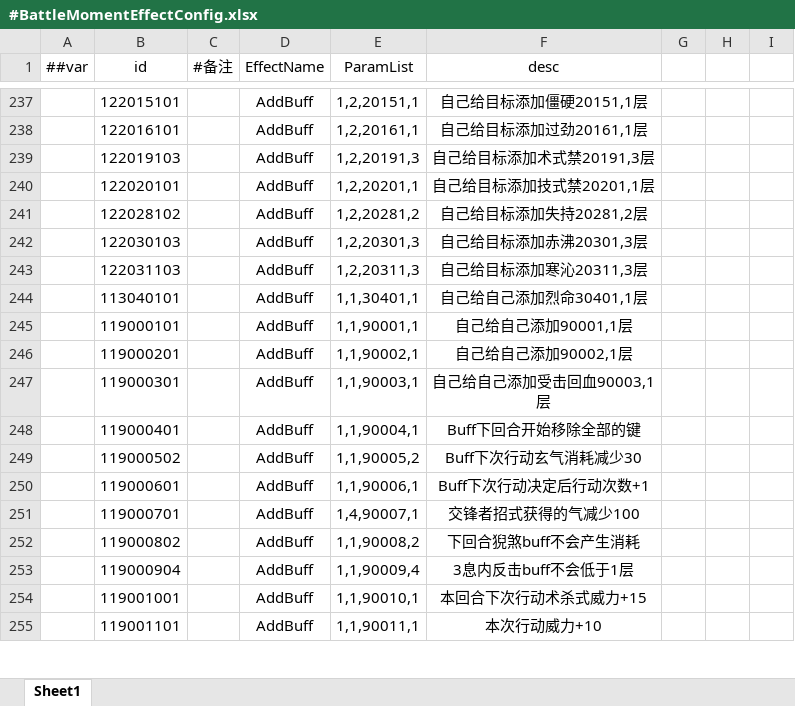
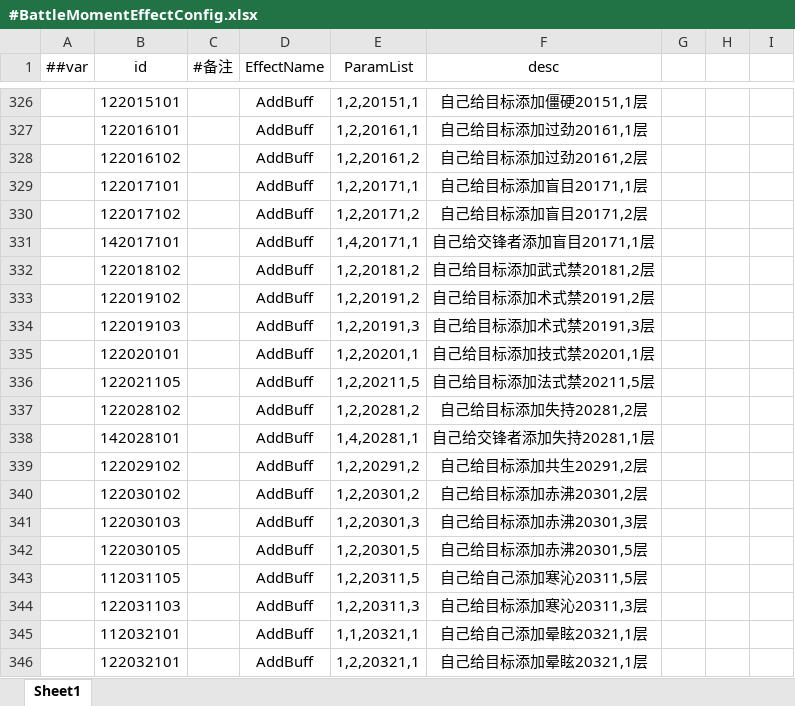
Before and after one commit to hhhhccccccc/Return0, an Excel workbook: Luban/Config/Datas/#BattleMomentEffectConfig.xlsx, sheet Sheet1, drawn as a sheet; only a part is shown, gaps mark what is left out; the shorter side is filled out with more unchanged rows; values as stored, in another font and other column widths than the file's, no borders; the diff covers the shown part only; the diff names each change by its address in the sheet, - before the commit and + after, or states it on an @@ line.

```diff
--- a/Luban/Config/Datas/#BattleMomentEffectConfig.xlsx (sheet Sheet1)
+++ b/Luban/Config/Datas/#BattleMomentEffectConfig.xlsx (sheet Sheet1)
+row 328:  | 122016102 |  | AddBuff | 1,2,20161,2 | 自己给目标添加过劲20161,2层
+row 329:  | 122017101 |  | AddBuff | 1,2,20171,1 | 自己给目标添加盲目20171,1层
+row 330:  | 122017102 |  | AddBuff | 1,2,20171,2 | 自己给目标添加盲目20171,2层
+row 331:  | 142017101 |  | AddBuff | 1,4,20171,1 | 自己给交锋者添加盲目20171,1层
+row 332:  | 122018102 |  | AddBuff | 1,2,20181,2 | 自己给目标添加武式禁20181,2层
+row 333:  | 122019102 |  | AddBuff | 1,2,20191,2 | 自己给目标添加术式禁20191,2层
+row 336:  | 122021105 |  | AddBuff | 1,2,20211,5 | 自己给目标添加法式禁20211,5层
+row 338:  | 142028101 |  | AddBuff | 1,4,20281,1 | 自己给交锋者添加失持20281,1层
+row 339:  | 122029102 |  | AddBuff | 1,2,20291,2 | 自己给目标添加共生20291,2层
+row 340:  | 122030102 |  | AddBuff | 1,2,20301,2 | 自己给目标添加赤沸20301,2层
+row 342:  | 122030105 |  | AddBuff | 1,2,20301,5 | 自己给目标添加赤沸20301,5层
+row 343:  | 112031105 |  | AddBuff | 1,2,20311,5 | 自己给自己添加寒沁20311,5层
+row 345:  | 112032101 |  | AddBuff | 1,1,20321,1 | 自己给自己添加晕眩20321,1层
+row 346:  | 122032101 |  | AddBuff | 1,2,20321,1 | 自己给目标添加晕眩20321,1层
```
Also changed, not shown: 127 added rows, 2 removed rows, 1 moved row, 17 edited cells and cell formats elsewhere in this sheet, Luban/Config/Datas/#BattleBuffConfig.xlsx, Luban/Config/Datas/#BattleMomentConditionConfig.xlsx, 45 other files.
